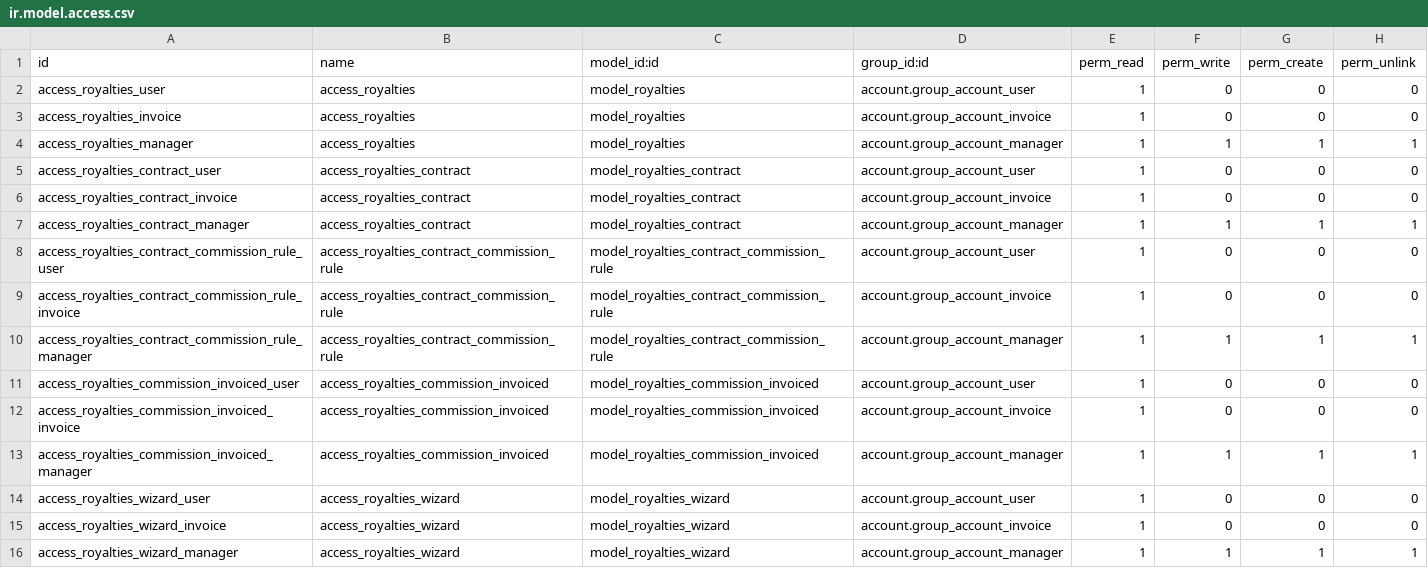
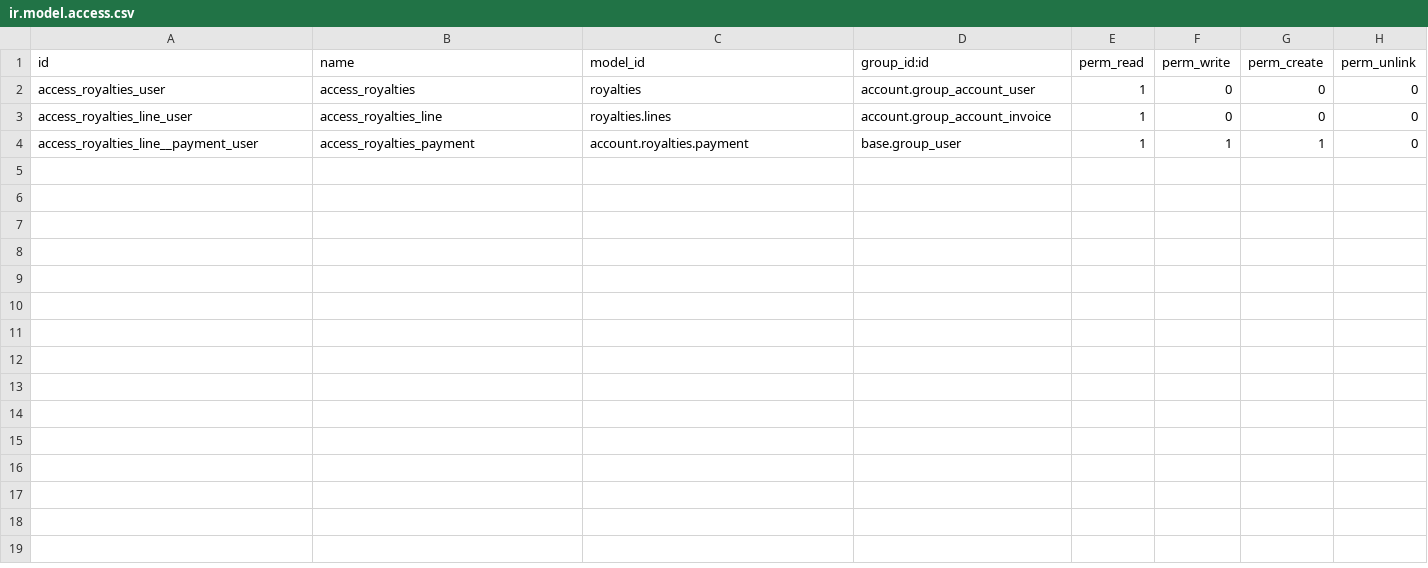
Before and after one commit to Trust-Code/trustcode-addons, a CSV file: royalties/security/ir.model.access.csv, drawn as a sheet.

```diff
--- a/royalties/security/ir.model.access.csv
+++ b/royalties/security/ir.model.access.csv
@@ -1,16 +1,4 @@
-id,name,model_id:id,group_id:id,perm_read,perm_write,perm_create,perm_unlink
-access_royalties_user,access_royalties,model_royalties,account.group_account_user,1,0,0,0
-access_royalties_invoice,access_royalties,model_royalties,account.group_account_invoice,1,0,0,0
-access_royalties_manager,access_royalties,model_royalties,account.group_account_manager,1,1,1,1
-access_royalties_contract_user,access_royalties_contract,model_royalties_contract,account.group_account_user,1,0,0,0
-access_royalties_contract_invoice,access_royalties_contract,model_royalties_contract,account.group_account_invoice,1,0,0,0
-access_royalties_contract_manager,access_royalties_contract,model_royalties_contract,account.group_account_manager,1,1,1,1
-access_royalties_contract_commission_rule_user,access_royalties_contract_commission_rule,model_royalties_contract_commission_rule,account.group_account_user,1,0,0,0
-access_royalties_contract_commission_rule_invoice,access_royalties_contract_commission_rule,model_royalties_contract_commission_rule,account.group_account_invoice,1,0,0,0
-access_royalties_contract_commission_rule_manager,access_royalties_contract_commission_rule,model_royalties_contract_commission_rule,account.group_account_manager,1,1,1,1
-access_royalties_commission_invoiced_user,access_royalties_commission_invoiced,model_royalties_commission_invoiced,account.group_account_user,1,0,0,0
-access_royalties_commission_invoiced_invoice,access_royalties_commission_invoiced,model_royalties_commission_invoiced,account.group_account_invoice,1,0,0,0
-access_royalties_commission_invoiced_manager,access_royalties_commission_invoiced,model_royalties_commission_invoiced,account.group_account_manager,1,1,1,1
-access_royalties_wizard_user,access_royalties_wizard,model_royalties_wizard,account.group_account_user,1,0,0,0
-access_royalties_wizard_invoice,access_royalties_wizard,model_royalties_wizard,account.group_account_invoice,1,0,0,0
-access_royalties_wizard_manager,access_royalties_wizard,model_royalties_wizard,account.group_account_manager,1,1,1,1
+id,name,model_id,group_id:id,perm_read,perm_write,perm_create,perm_unlink
+access_royalties_user,access_royalties,royalties,account.group_account_user,1,0,0,0
+access_royalties_line_user,access_royalties_line,royalties.lines,account.group_account_invoice,1,0,0,0
+access_royalties_line__payment_user,access_royalties_payment,account.royalties.payment,base.group_user,1,1,1,0
```
Also changed, not shown: 11 other files.
